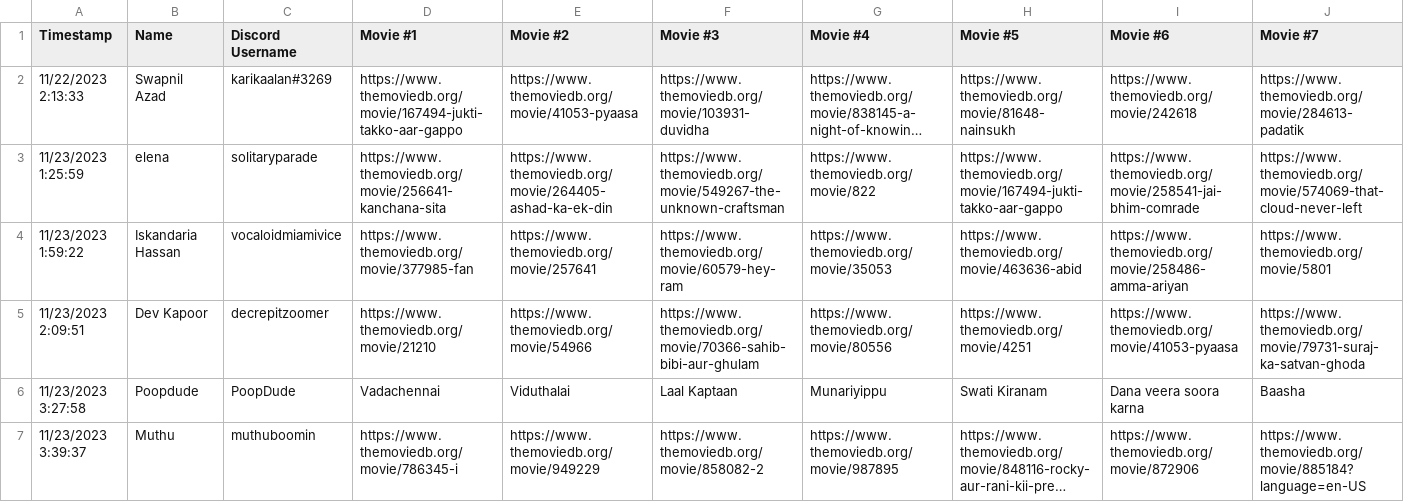
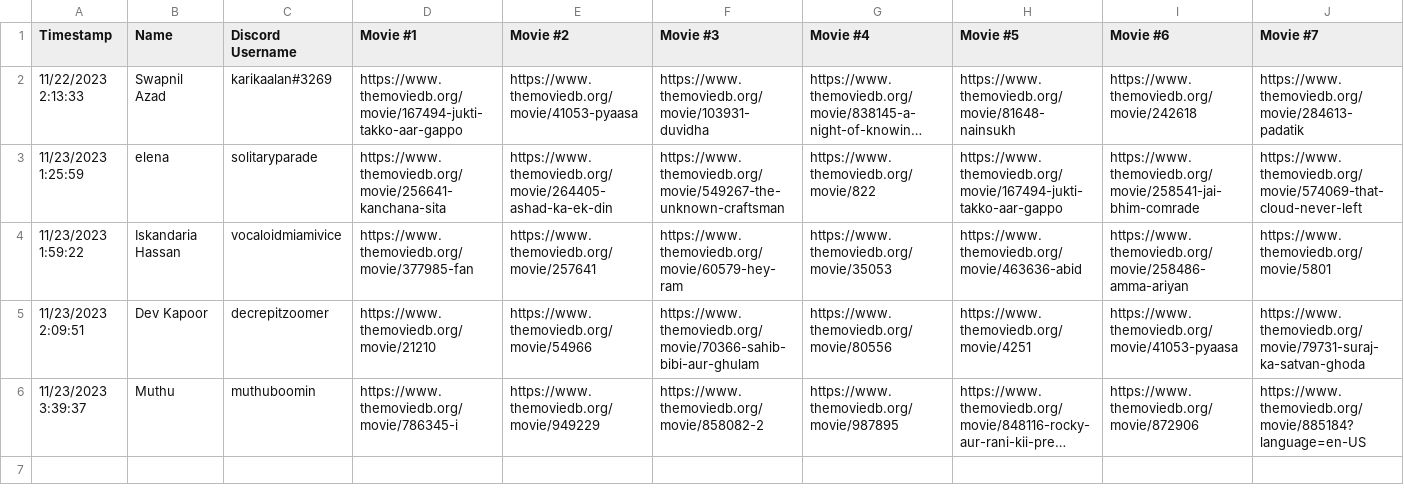
Before and after one commit to razetime/indian-cinema-poll, a CSV file: data.csv, drawn as a sheet; only a part is shown; long unchanged cells end in …; rows hold the shown columns only; the diff names each change by its address in the sheet, - before the commit and + after, or states it on an @@ line.

```diff
--- a/data.csv
+++ b/data.csv
-row 6: 11/23/2023 3:27:58 | Poopdude | PoopDude | Vadachennai | Viduthalai | Laal Kaptaan | Munariyippu | Swati Kiranam | Dana veera soora karna | Baasha
```
Also changed, not shown: 1 other file.
